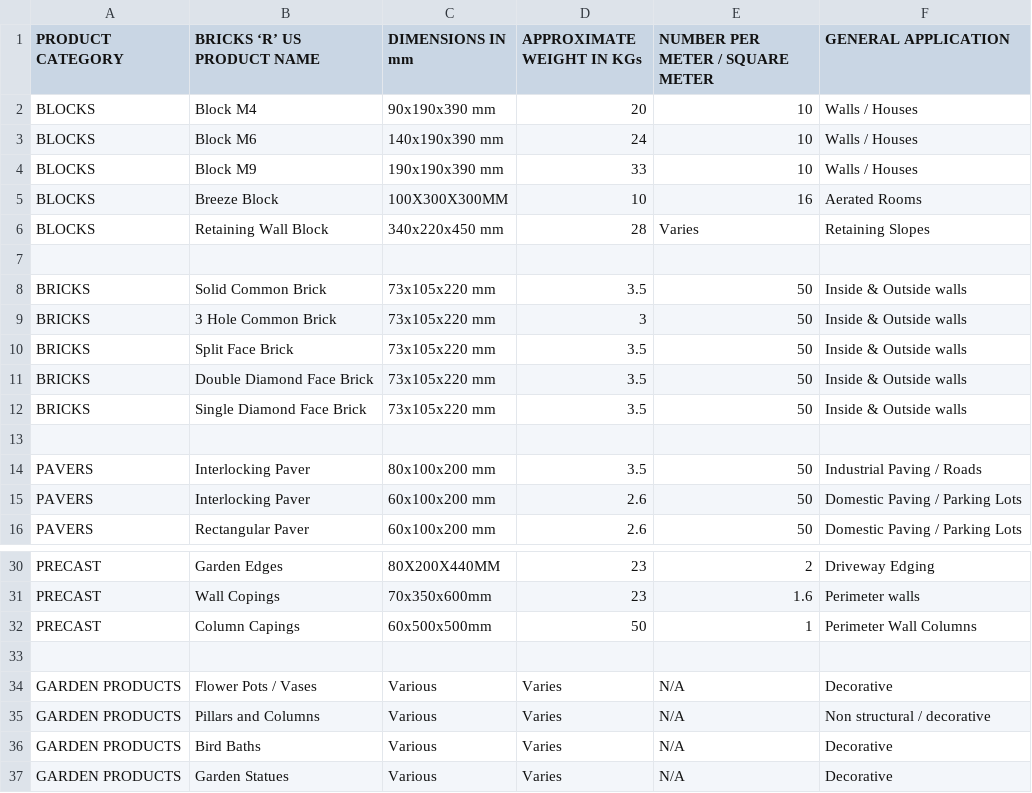
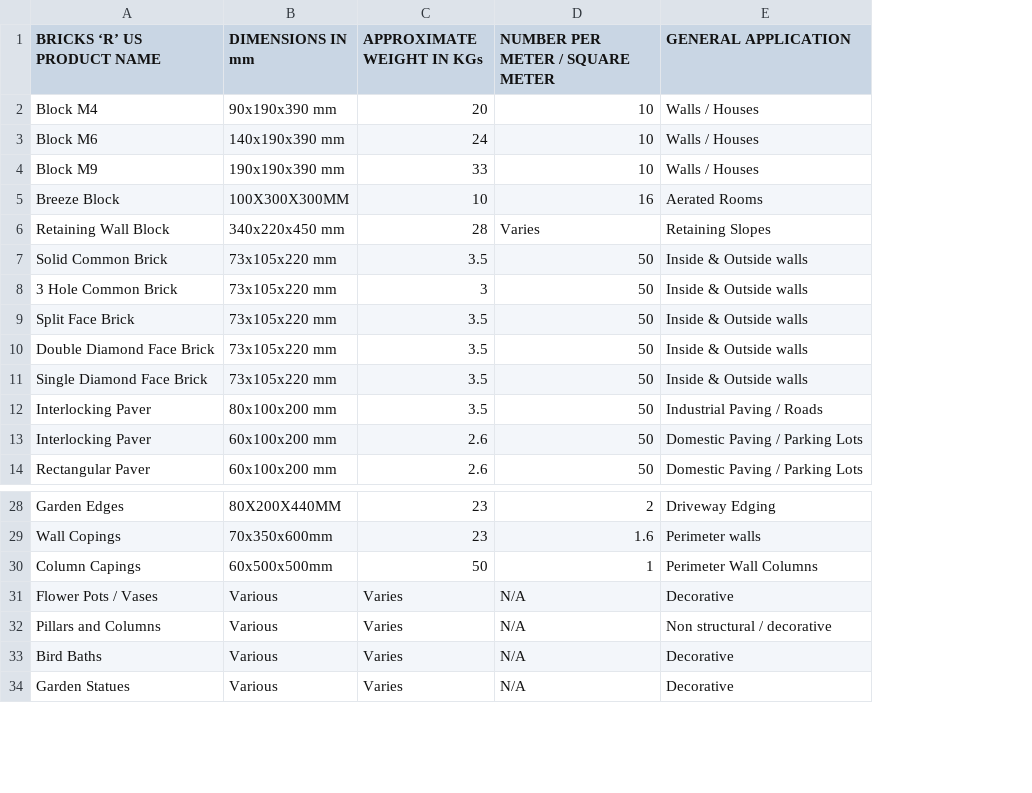
Before and after one commit to Faraii-Mash/bru_soft1, a CSV file: bru_prod_specs.csv, drawn as a sheet; only a part is shown, gaps mark what is left out; the diff names each change by its address in the sheet, - before the commit and + after, or states it on an @@ line.

Commit message:
Updated function for viewing data

```diff
--- a/bru_prod_specs.csv
+++ b/bru_prod_specs.csv
-column A (PRODUCT CATEGORY), rows 2-6: all BLOCKS; rows 8-12: all BRICKS; rows 14-16: all PAVERS; rows 30-32: all PRECAST; rows 34-37: all GARDEN PRODUCTS
-row 7: (empty)
-row 13: (empty)
-row 33: (empty)
```
Also changed, not shown: 1 other file.
